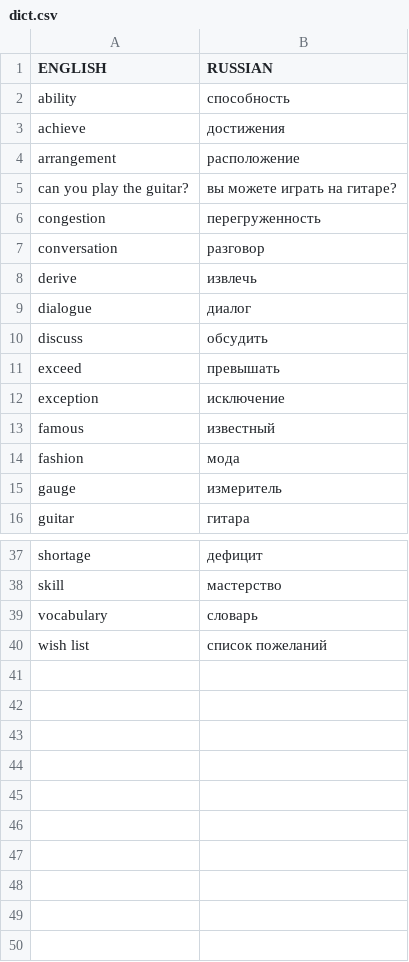
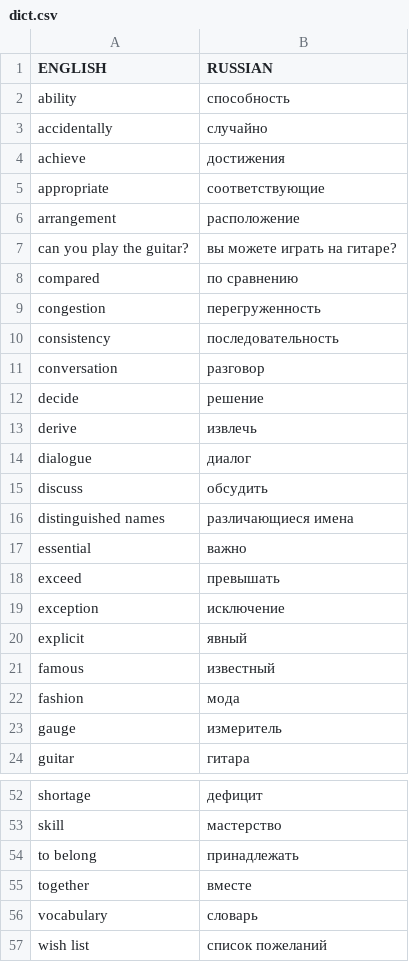
Before and after one commit to z0rr0/condict, a CSV file: dict.csv, drawn as a sheet; only a part is shown, gaps mark what is left out; the diff covers the shown part only.

```diff
--- a/dict.csv
+++ b/dict.csv
@@ -2,7 +2,12 @@
 "ability";"способность"
+"accidentally";"случайно"
 "achieve";"достижения"
+"appropriate";"соответствующие"
 "arrangement";"расположение"
 "can you play the guitar?";"вы можете играть на гитаре?"
+"compared";"по сравнению"
 "congestion";"перегруженность"
+"consistency";"последовательность"
 "conversation";"разговор"
+"decide";"решение"
 "derive";"извлечь"
@@ -10,4 +15,7 @@
 "discuss";"обсудить"
+"distinguished names";"различающиеся имена"
+"essential";"важно"
 "exceed";"превышать"
 "exception";"исключение"
+"explicit";"явный"
 "famous";"известный"
@@ -38,2 +53,4 @@
 "skill";"мастерство"
+"to belong";"принадлежать"
+"together";"вместе"
 "vocabulary";"словарь"
```
Also changed, not shown: 7 added rows elsewhere in this file, 2 other files.
